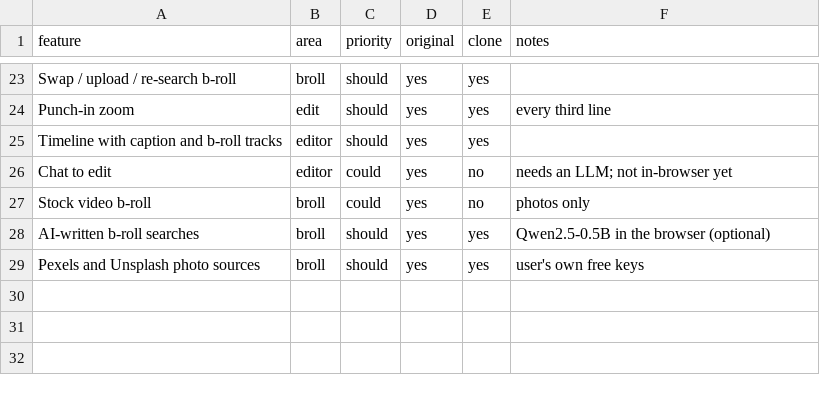
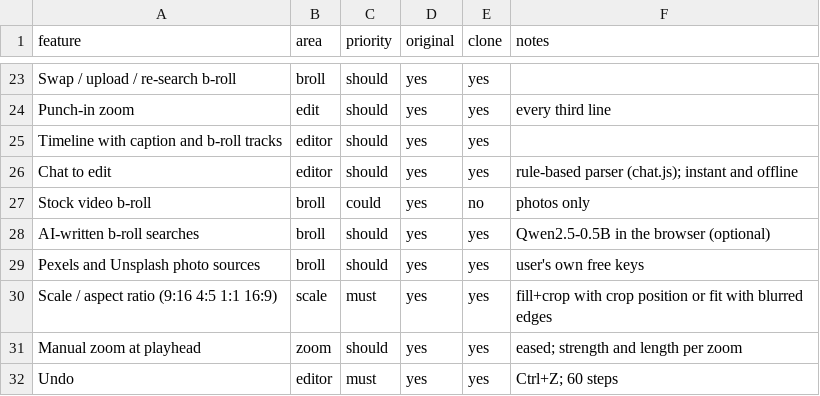
Before and after one commit to 002478186/murmurcut, a CSV file: replica/features.csv, drawn as a sheet; only a part is shown, gaps mark what is left out.

```diff
--- a/replica/features.csv
+++ b/replica/features.csv
@@ -25,3 +25,3 @@ Punch-in zoom,edit,should,yes,yes,every third line
 Timeline with caption and b-roll tracks,editor,should,yes,yes,
-Chat to edit,editor,could,yes,no,needs an LLM; not in-browser yet
+Chat to edit,editor,should,yes,yes,rule-based parser (chat.js); instant and offline
 Stock video b-roll,broll,could,yes,no,photos only
@@ -29 +29,4 @@ AI-written b-roll searches,broll,should,yes,yes,Qwen2.5-0.5B in the browser (opt
 Pexels and Unsplash photo sources,broll,should,yes,yes,user's own free keys
+Scale / aspect ratio (9:16 4:5 1:1 16:9),scale,must,yes,yes,fill+crop with crop position or fit with blurred edges
+Manual zoom at playhead,zoom,should,yes,yes,eased; strength and length per zoom
+Undo,editor,must,yes,yes,Ctrl+Z; 60 steps
```
Also changed, not shown: 8 other files.
